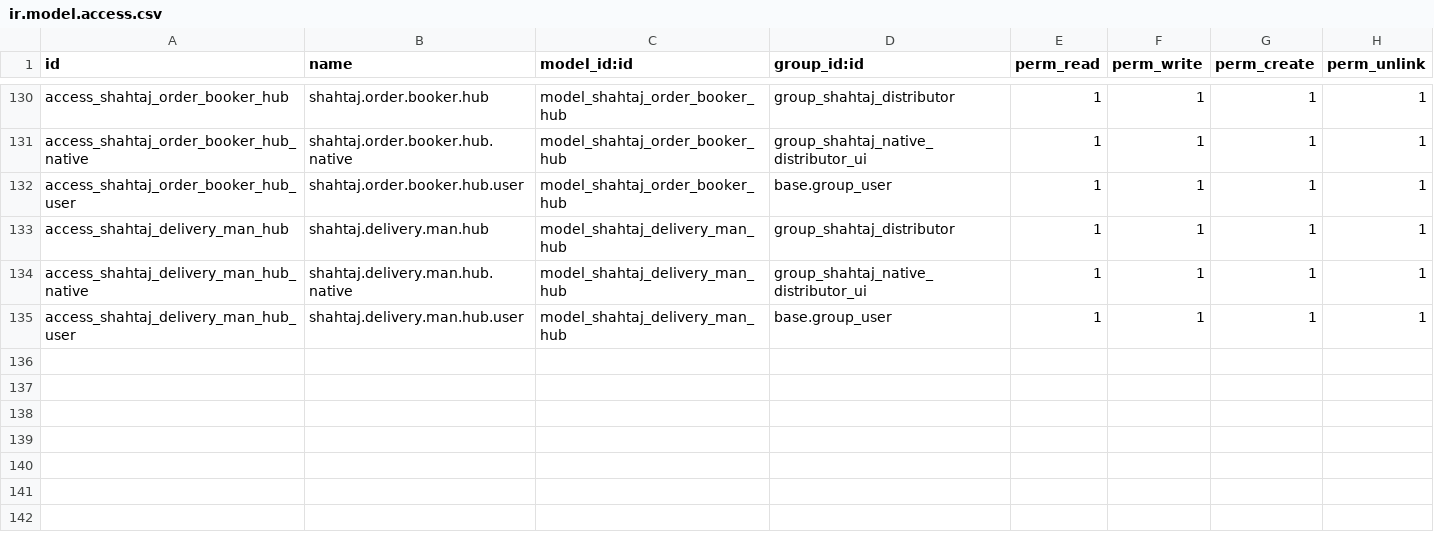
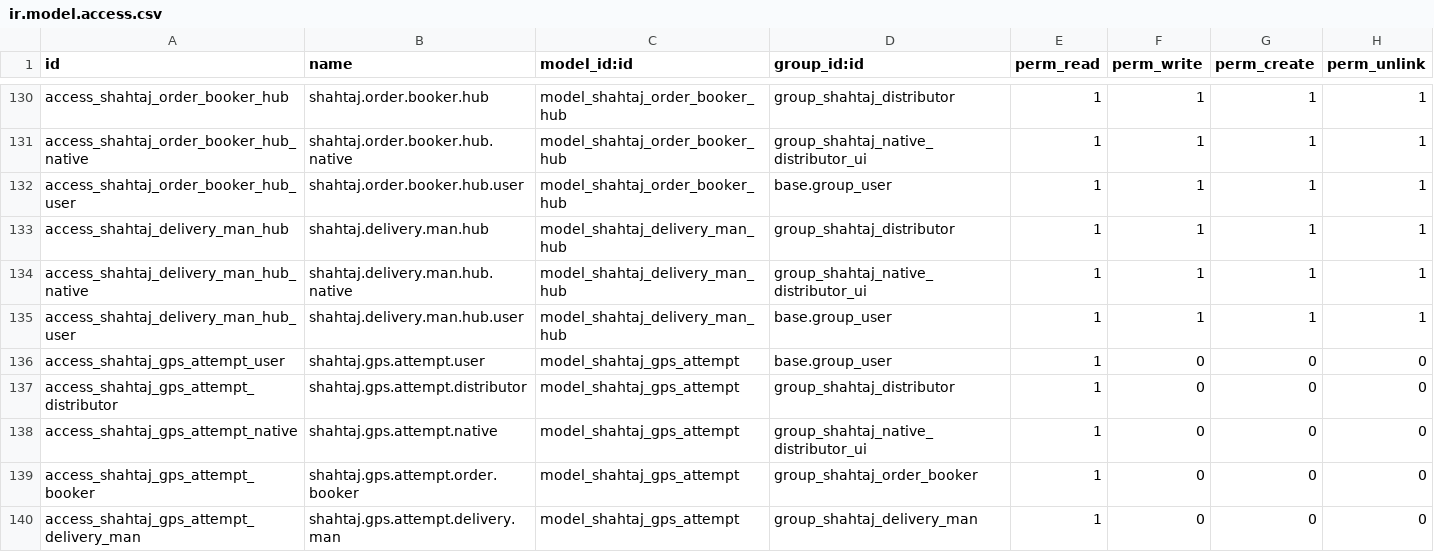
Before and after one commit to WMSols/shahtaj-oil, a CSV file: shahtaj_oil/security/ir.model.access.csv, drawn as a sheet; only a part is shown, gaps mark what is left out; the diff names each change by its address in the sheet, - before the commit and + after, or states it on an @@ line.

Commit message:
Order Booker GPS Location Tracking with map added in Shop Checkins

```diff
--- a/shahtaj_oil/security/ir.model.access.csv
+++ b/shahtaj_oil/security/ir.model.access.csv
+row 136: access_shahtaj_gps_attempt_user | shahtaj.gps.attempt.user | model_shahtaj_gps_attempt | base.group_user | 1 | 0 | 0 | 0
+row 137: access_shahtaj_gps_attempt_distributor | shahtaj.gps.attempt.distributor | model_shahtaj_gps_attempt | group_shahtaj_distributor | 1 | 0 | 0 | 0
+row 138: access_shahtaj_gps_attempt_native | shahtaj.gps.attempt.native | model_shahtaj_gps_attempt | group_shahtaj_native_distributor_ui | 1 | 0 | 0 | 0
+row 139: access_shahtaj_gps_attempt_booker | shahtaj.gps.attempt.order.booker | model_shahtaj_gps_attempt | group_shahtaj_order_booker | 1 | 0 | 0 | 0
+row 140: access_shahtaj_gps_attempt_delivery_man | shahtaj.gps.attempt.delivery.man | model_shahtaj_gps_attempt | group_shahtaj_delivery_man | 1 | 0 | 0 | 0
```
Also changed, not shown: 8 other files.
